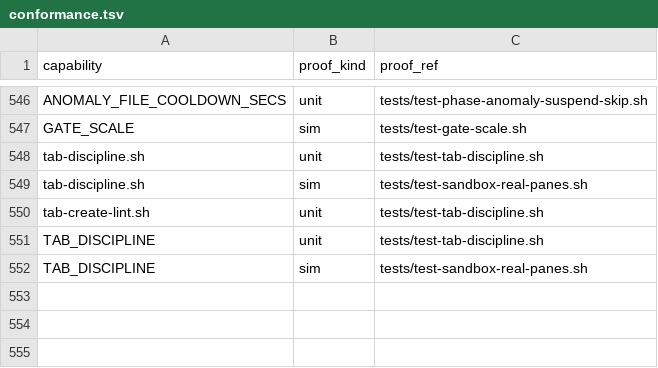
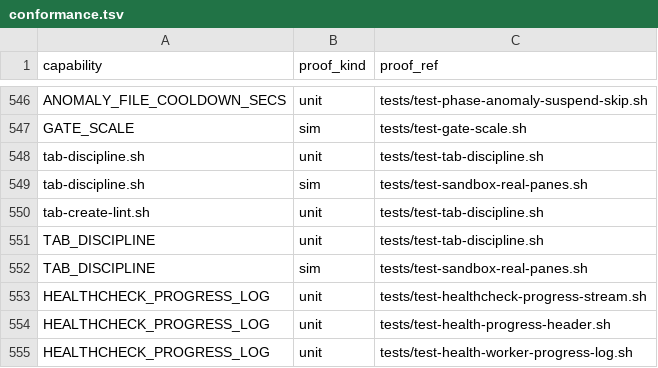
Before and after one commit to briankeegan1/herdkit, a TSV file: templates/conformance.tsv, drawn as a sheet; only a part is shown, gaps mark what is left out.

Commit message:
fix: declare HEALTHCHECK_PROGRESS_LOG as a capabilities.tsv env row (HERD-497)
test-healthcheck-project-env-manifest.sh's .herd/*.sh ghost scan flagged
HEALTHCHECK_PROGRESS_LOG as an undeclared env read in
.herd/healthcheck.project.sh. It was already exempted in
test-config-manifest.sh with a note that it belongs in capabilities.tsv as
an env row (same class as HEALTHCHECK_BATS_FILTER/HEALTHCHECK_SUITE_WORKERS)
but that row was never actually added — a guard-blind-spot regression. Add
the missing capabilities.tsv row plus matching conformance.tsv proof rows
pointing at the tests that already exercise it.

Refs: test-gh-rate-limit-backoff.sh,test-healthcheck-project-env-manifest.sh,test-py-live-runtime.sh,test-py-merge-fairness.sh

```diff
--- a/templates/conformance.tsv
+++ b/templates/conformance.tsv
@@ -552 +552,4 @@ TAB_DISCIPLINE	unit	tests/test-tab-discipline.sh
 TAB_DISCIPLINE	sim	tests/test-sandbox-real-panes.sh
+HEALTHCHECK_PROGRESS_LOG	unit	tests/test-healthcheck-progress-stream.sh
+HEALTHCHECK_PROGRESS_LOG	unit	tests/test-health-progress-header.sh
+HEALTHCHECK_PROGRESS_LOG	unit	tests/test-health-worker-progress-log.sh
```
Also changed, not shown: templates/capabilities.tsv.
